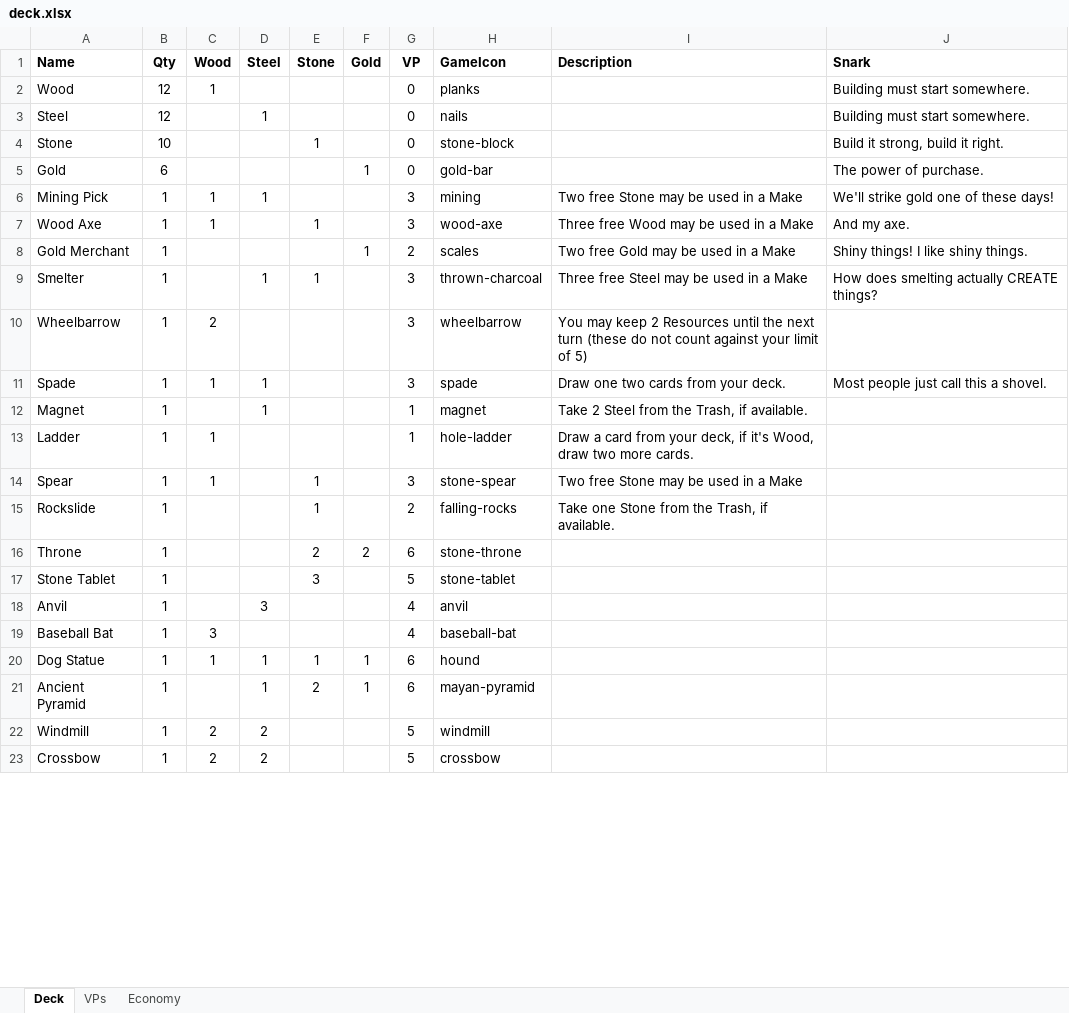
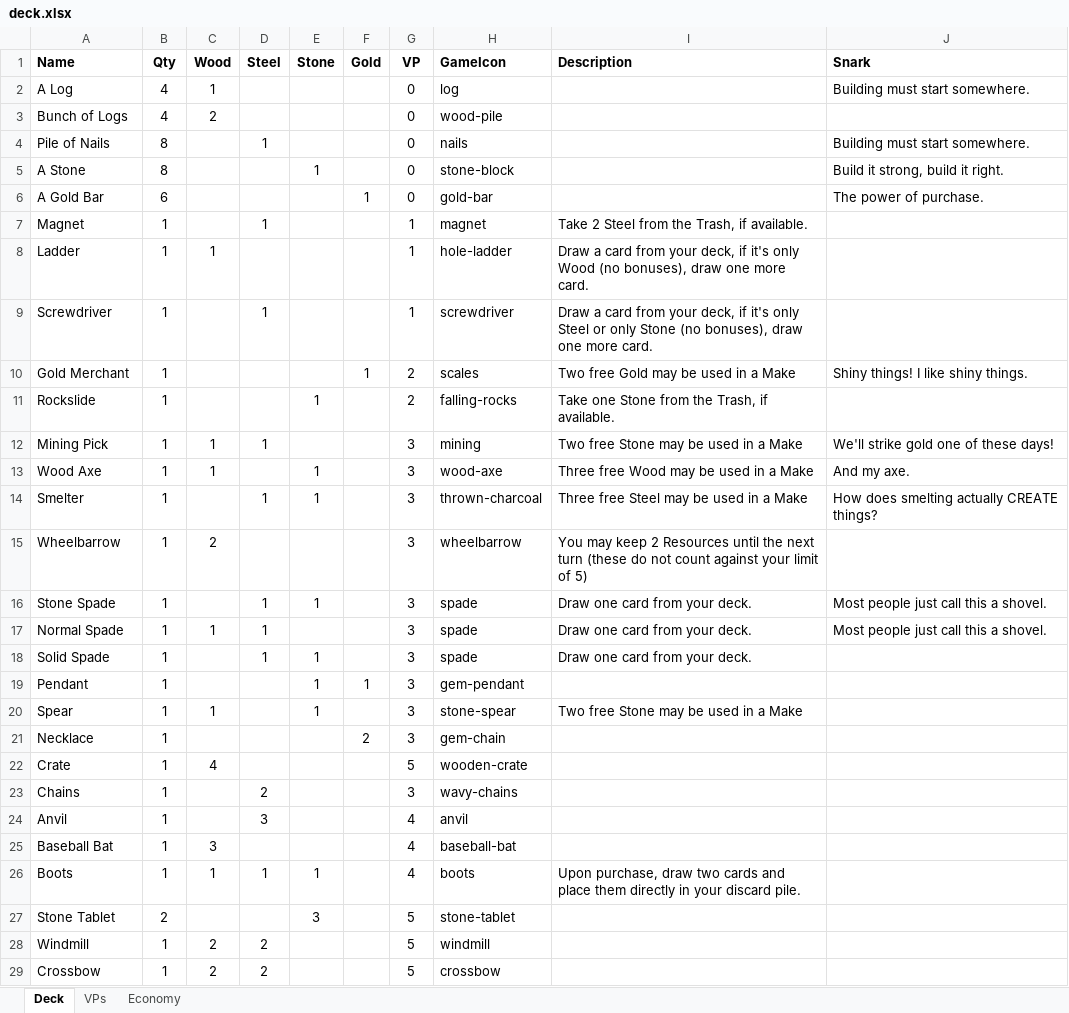
Before and after one commit to andymeneely/project-spider-monkey, an Excel workbook: data/deck.xlsx, sheet Deck, drawn as a sheet; only a part is shown; values as stored, in another font and other column widths than the file's, no borders; removed rows and columns are numbered as before the commit, all else as after; the diff covers the shown part only; the diff names each change by its address in the sheet, - before the commit and + after, or states it on an @@ line.

Commit message:
Game balance after first playtest (many more cards overall)

```diff
--- a/data/deck.xlsx (sheet Deck)
+++ b/data/deck.xlsx (sheet Deck)
-A2 (Name): Wood
+A2 (Name): A Log
-B2 (Qty): 12
+B2 (Qty): 4
-H2 (GameIcon): planks
+H2 (GameIcon): log
+row 3: Bunch of Logs | 4 | 2 |  |  |  | 0 | wood-pile
-A4 (Name): Steel
+A4 (Name): Pile of Nails
-B4 (Qty): 12
+B4 (Qty): 8
-A5 (Name): Stone
+A5 (Name): A Stone
-B5 (Qty): 10
+B5 (Qty): 8
-A6 (Name): Gold
+A6 (Name): A Gold Bar
@@ row 12 moved to row 7: Magnet @@
+row 8: Ladder | 1 | 1 |  |  |  | 1 | hole-ladder | Draw a card from your deck, if it's only Wood (no bonuses), draw one more card.
+row 9: Screwdriver | 1 |  | 1 |  |  | 1 | screwdriver | Draw a card from your deck, if it's only Steel or only Stone (no bonuses), draw one more card.
@@ row 8 moved to row 10: Gold Merchant @@
@@ row 15 moved to row 11: Rockslide @@
+row 16: Stone Spade | 1 |  | 1 | 1 |  | 3 | spade | Draw one card from your deck. | Most people just call this a shovel.
-A17 (Name): Spade
+A17 (Name): Normal Spade
-I17 (Description): Draw one two cards from your deck.
+I17 (Description): Draw one card from your deck.
-row 13: Ladder | 1 | 1 |  |  |  | 1 | hole-ladder | Draw a card from your deck, if it's Wood, draw two more cards.
+row 18: Solid Spade | 1 |  | 1 | 1 |  | 3 | spade | Draw one card from your deck.
+row 19: Pendant | 1 |  |  | 1 | 1 | 3 | gem-pendant
@@ row 16 moved to row 33: Throne @@
-row 17: Stone Tablet | 1 |  |  | 3 |  | 5 | stone-tablet
+row 21: Necklace | 1 |  |  |  | 2 | 3 | gem-chain
+row 22: Crate | 1 | 4 |  |  |  | 5 | wooden-crate
+row 23: Chains | 1 |  | 2 |  |  | 3 | wavy-chains
-row 20: Dog Statue | 1 | 1 | 1 | 1 | 1 | 6 | hound
@@ row 21 moved to row 35: Ancient Pyramid @@
+row 26: Boots | 1 | 1 | 1 | 1 |  | 4 | boots | Upon purchase, draw two cards and place them directly in your discard pile.
+row 27: Stone Tablet | 2 |  |  | 3 |  | 5 | stone-tablet
```
Also changed, not shown: 2 added rows and 3 moved rows elsewhere in this sheet, sheet Economy, formulas that keep their value, 1 other file.
